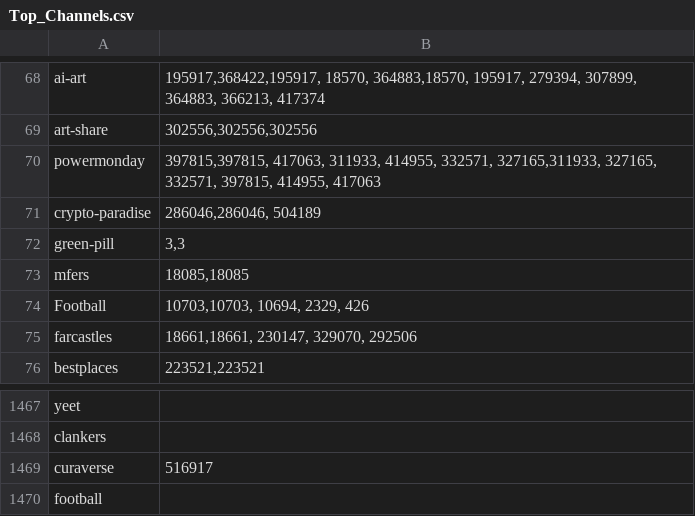
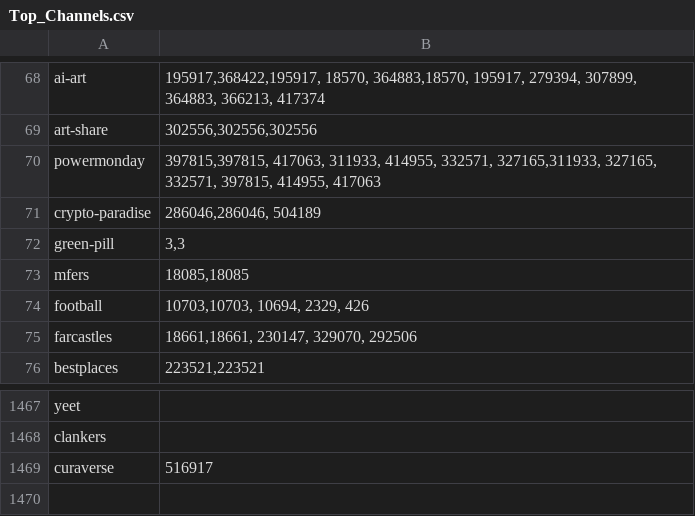
Before and after one commit to Karma3Labs/farcaster-graph, a CSV file: pipeline/channels/Top_Channels.csv, drawn as a sheet; only a part is shown, gaps mark what is left out.

Commit message:
fix: duplicate channel football in csv

```diff
--- a/pipeline/channels/Top_Channels.csv
+++ b/pipeline/channels/Top_Channels.csv
@@ -73,3 +73,3 @@ green-pill,"3,3"
 mfers,"18085,18085"
-Football,"10703,10703, 10694, 2329, 426"
+football,"10703,10703, 10694, 2329, 426"
 farcastles,"18661,18661, 230147, 329070, 292506"
@@ -1469,2 +1469 @@ clankers,
 curaverse,"516917"
-football,
```
